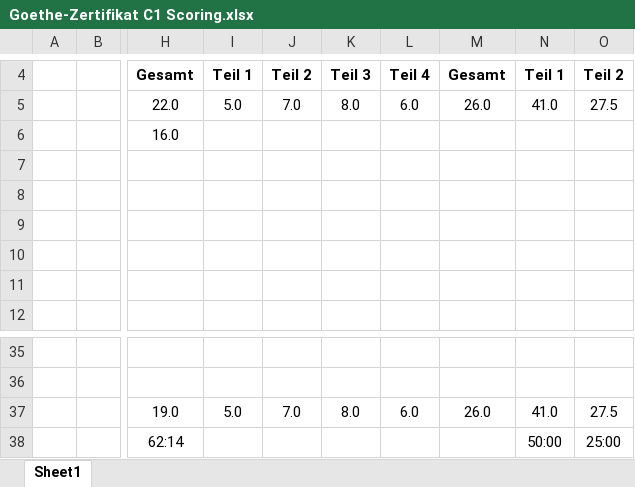
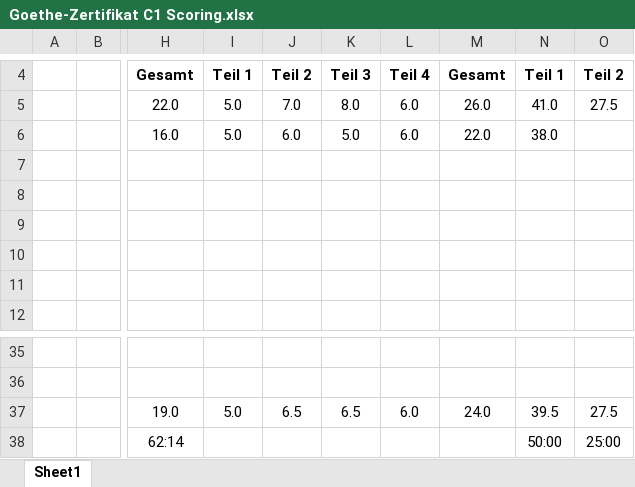
Before and after one commit to dlozanob/My-Notes, an Excel workbook: Management/Goethe-Zertifikat C1 Scoring.xlsx, sheet Sheet1, drawn as a sheet; only a part is shown, gaps mark what is left out; values as stored, in another font and other column widths than the file's, no borders; conditional formats not drawn; the diff names each change by its address in the sheet, - before the commit and + after, or states it on an @@ line.

Commit message:
auto-commit on shutdown - Main Laptop

```diff
--- a/Management/Goethe-Zertifikat C1 Scoring.xlsx (sheet Sheet1)
+++ b/Management/Goethe-Zertifikat C1 Scoring.xlsx (sheet Sheet1)
-I6: (empty)
+I6: 5.0
-J6: (empty)
+J6: 6.0
-K6: (empty)
+K6: 5.0
-L6: (empty)
+L6: 6.0
-M6: (empty)
+M6: 22.0
-N6: (empty)
+N6: 38.0
-J37: 7.0
+J37: 6.5
-K37: 8.0
+K37: 6.5
-M37: 26.0
+M37: 24.0
-N37: 41.0
+N37: 39.5
```
Also changed, not shown: formulas that keep their value.
